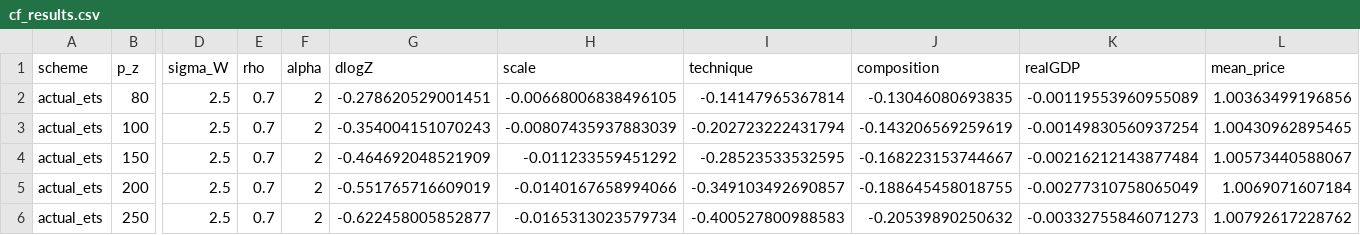
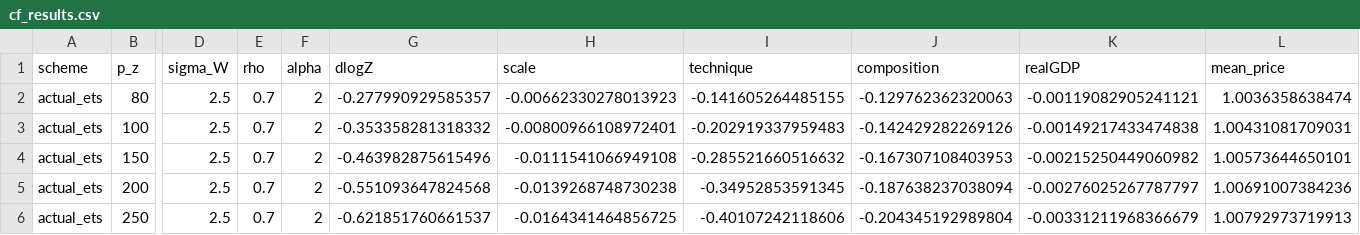
Before and after one commit to gjardad/carbon_policy_networks, a CSV file: output_rmd/cf_results.csv, drawn as a sheet; only a part is shown, gaps mark what is left out; the diff covers the shown part only; the diff names each change by its address in the sheet, - before the commit and + after, or states it on an @@ line.

```diff
--- a/output_rmd/cf_results.csv
+++ b/output_rmd/cf_results.csv
-G2 (dlogZ): -0.278620529001451
+G2 (dlogZ): -0.277990929585357
-H2 (scale): -0.00668006838496105
+H2 (scale): -0.00662330278013923
-I2 (technique): -0.14147965367814
+I2 (technique): -0.141605264485155
-J2 (composition): -0.13046080693835
+J2 (composition): -0.129762362320063
-K2 (realGDP): -0.00119553960955089
+K2 (realGDP): -0.00119082905241121
-L2 (mean_price): 1.00363499196856
+L2 (mean_price): 1.0036358638474
-G3 (dlogZ): -0.354004151070243
+G3 (dlogZ): -0.353358281318332
-H3 (scale): -0.00807435937883039
+H3 (scale): -0.00800966108972401
-I3 (technique): -0.202723222431794
+I3 (technique): -0.202919337959483
-J3 (composition): -0.143206569259619
+J3 (composition): -0.142429282269126
-K3 (realGDP): -0.00149830560937254
+K3 (realGDP): -0.00149217433474838
-L3 (mean_price): 1.00430962895465
+L3 (mean_price): 1.00431081709031
-G4 (dlogZ): -0.464692048521909
+G4 (dlogZ): -0.463982875615496
-H4 (scale): -0.011233559451292
+H4 (scale): -0.0111541066949108
-I4 (technique): -0.28523533532595
+I4 (technique): -0.285521660516632
-J4 (composition): -0.168223153744667
+J4 (composition): -0.167307108403953
-K4 (realGDP): -0.00216212143877484
+K4 (realGDP): -0.00215250449060982
-L4 (mean_price): 1.00573440588067
+L4 (mean_price): 1.00573644650101
-G5 (dlogZ): -0.551765716609019
+G5 (dlogZ): -0.551093647824568
-H5 (scale): -0.0140167658994066
+H5 (scale): -0.0139268748730238
-I5 (technique): -0.349103492690857
+I5 (technique): -0.34952853591345
-J5 (composition): -0.188645458018755
+J5 (composition): -0.187638237038094
-K5 (realGDP): -0.00277310758065049
+K5 (realGDP): -0.00276025267787797
-L5 (mean_price): 1.0069071607184
+L5 (mean_price): 1.00691007384236
-G6 (dlogZ): -0.622458005852877
+G6 (dlogZ): -0.621851760661537
-H6 (scale): -0.0165313023579734
+H6 (scale): -0.0164341464856725
-I6 (technique): -0.400527800988583
+I6 (technique): -0.40107242118606
-J6 (composition): -0.20539890250632
+J6 (composition): -0.204345192989804
-K6 (realGDP): -0.00332755846071273
+K6 (realGDP): -0.00331211968366679
-L6 (mean_price): 1.00792617228762
+L6 (mean_price): 1.00792973719913
```
Also changed, not shown: 60 edited cells elsewhere in this file, output_rmd/cf_centrality.csv.
